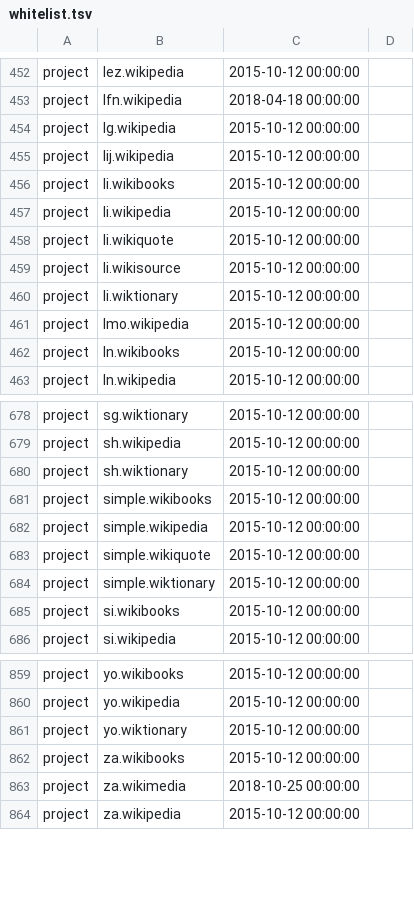
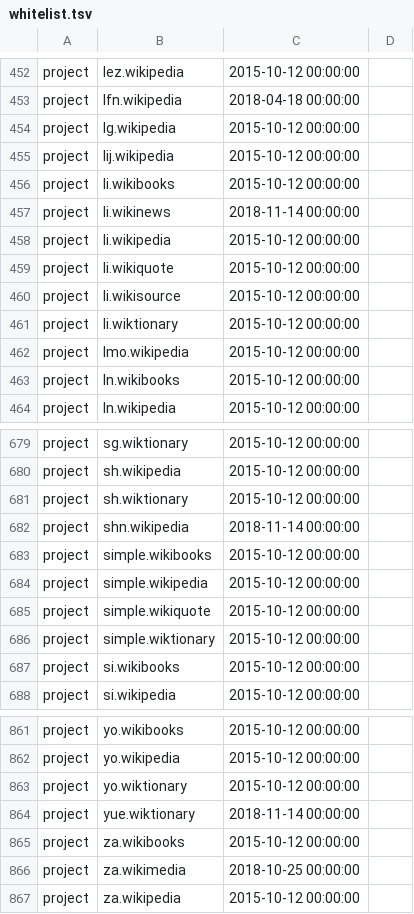
Before and after one commit to wikimedia/analytics-refinery, a TSV file: static_data/pageview/whitelist/whitelist.tsv, drawn as a sheet; only a part is shown, gaps mark what is left out.

Commit message:
Add sites to pageview whitelist
- li.wikinews
- shn.wikipedia
- yue.wiktionary

Change-Id: I286f09cca3ea0e936adf9479a3f8d698a0e8b8d2

```diff
--- a/static_data/pageview/whitelist/whitelist.tsv
+++ b/static_data/pageview/whitelist/whitelist.tsv
@@ -456,2 +456,3 @@ project	lij.wikipedia	2015-10-12 00:00:00
 project	li.wikibooks	2015-10-12 00:00:00
+project	li.wikinews	2018-11-14 00:00:00
 project	li.wikipedia	2015-10-12 00:00:00
@@ -680,2 +681,3 @@ project	sh.wikipedia	2015-10-12 00:00:00
 project	sh.wiktionary	2015-10-12 00:00:00
+project	shn.wikipedia	2018-11-14 00:00:00
 project	simple.wikibooks	2015-10-12 00:00:00
@@ -861,2 +863,3 @@ project	yo.wikipedia	2015-10-12 00:00:00
 project	yo.wiktionary	2015-10-12 00:00:00
+project	yue.wiktionary	2018-11-14 00:00:00
 project	za.wikibooks	2015-10-12 00:00:00
```
